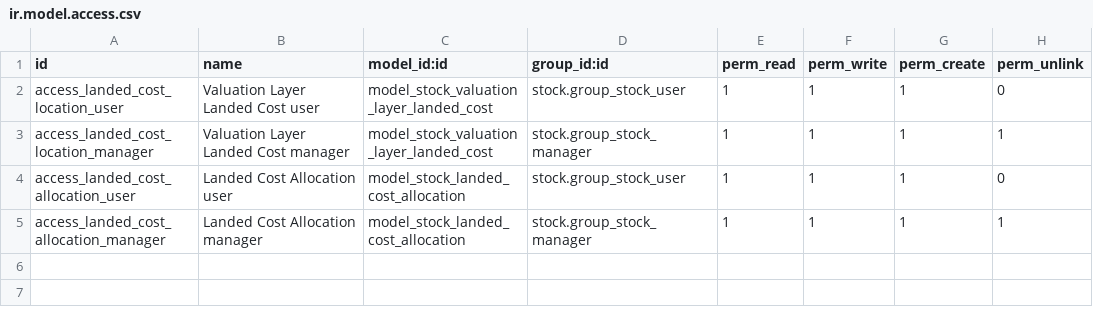
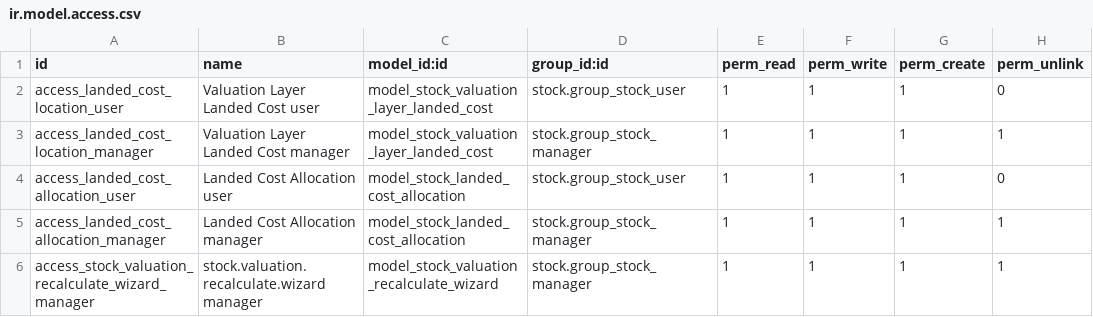
Before and after one commit to apcball/apcball, a CSV file: stock_fifo_by_location/security/ir.model.access.csv, drawn as a sheet; the diff names each change by its address in the sheet, - before the commit and + after, or states it on an @@ line.

```diff
--- a/stock_fifo_by_location/security/ir.model.access.csv
+++ b/stock_fifo_by_location/security/ir.model.access.csv
+row 6: access_stock_valuation_recalculate_wizard_manager | stock.valuation.recalculate.wizard manager | model_stock_valuation_recalculate_wizard | stock.group_stock_manager | 1 | 1 | 1 | 1
```
Also changed, not shown: 20 other files.
